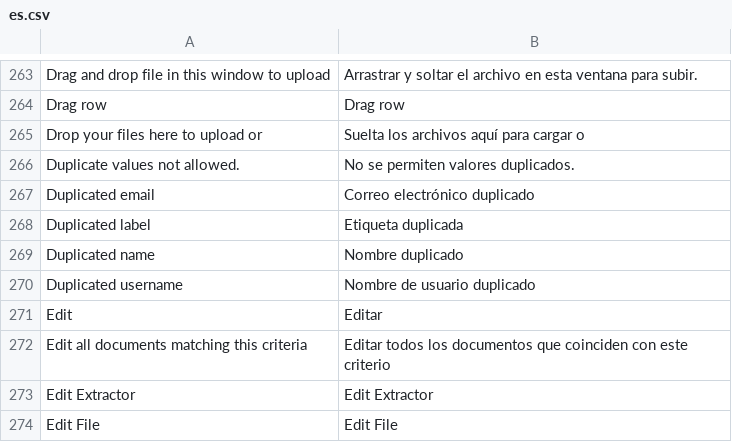
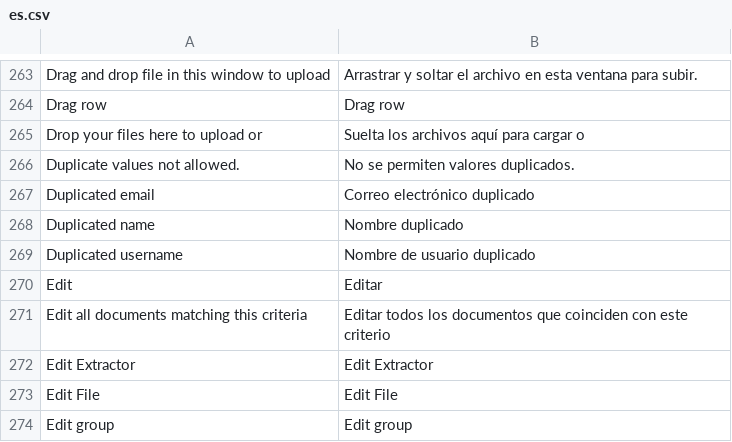
Before and after one commit to huridocs/uwazi, a CSV file: contents/ui-translations/es.csv, drawn as a sheet; only a part is shown, gaps mark what is left out; the shorter side is filled out with more unchanged rows.

```diff
--- a/contents/ui-translations/es.csv
+++ b/contents/ui-translations/es.csv
@@ -268,3 +268,2 @@ Duplicate values not allowed.,No se permiten valores duplicados.
 Duplicated email,Correo electrónico duplicado
-Duplicated label,Etiqueta duplicada
 Duplicated name,Nombre duplicado
```
Also changed, not shown: contents/ui-translations/ar.csv, contents/ui-translations/fr.csv, 6 other files.
